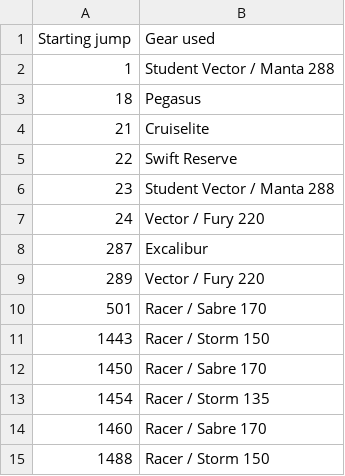
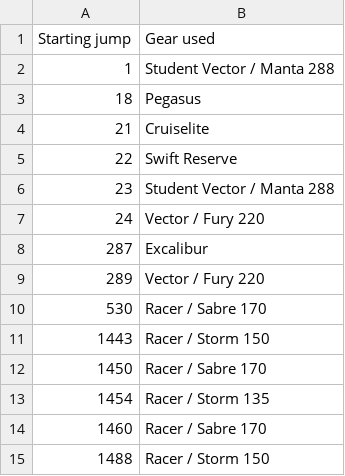
Before and after one commit to wildlava/skydive-logbook, a CSV file: gear.csv, drawn as a sheet.

Commit message:
Correct first jump on new Racer / Sabre 170

```diff
--- a/gear.csv
+++ b/gear.csv
@@ -9,3 +9,3 @@ Starting jump,Gear used
 289,Vector / Fury 220
-501,Racer / Sabre 170
+530,Racer / Sabre 170
 1443,Racer / Storm 150
```
